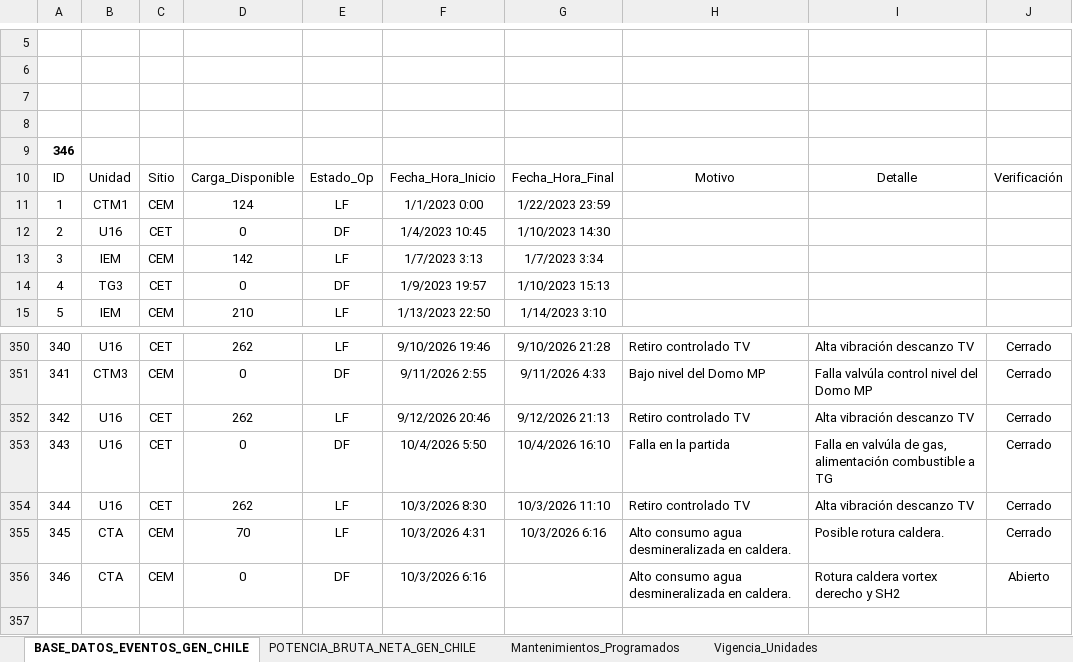
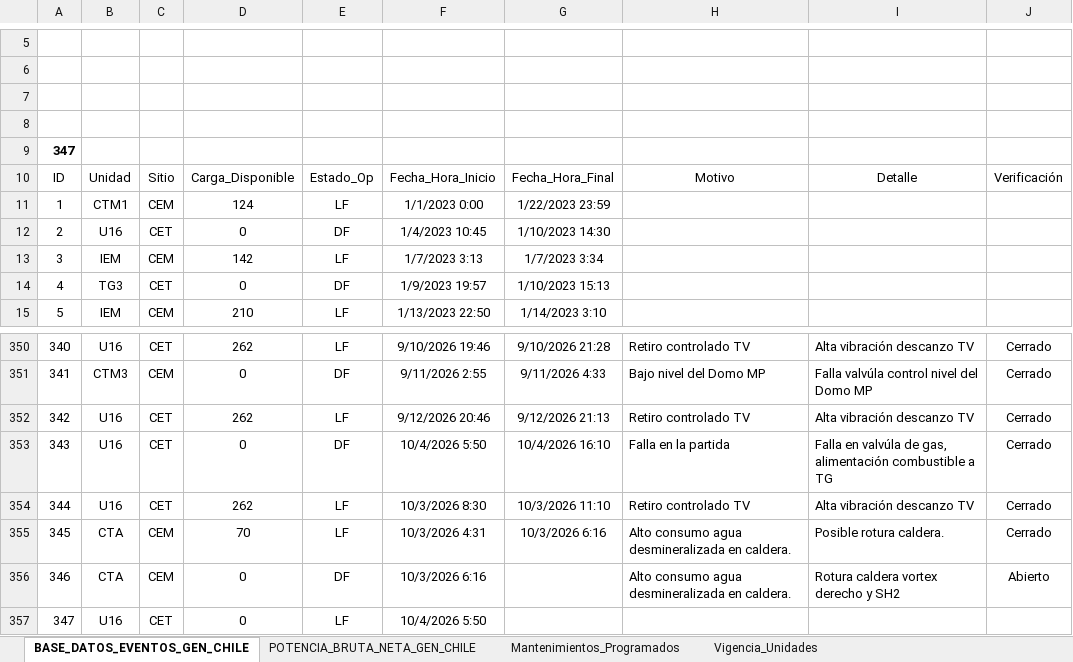
Before and after one commit to auxchecho/gen-cl-indisponibilidad, an Excel workbook: Base_Dato_Indisponibilidad_GEN_CL.xlsx, sheet BASE_DATOS_EVENTOS_GEN_CHILE, drawn as a sheet; only a part is shown, gaps mark what is left out; values as stored, in another font and other column widths than the file's, no borders; charts and pictures and table styles not drawn; the diff names each change by its address in the sheet, - before the commit and + after, or states it on an @@ line.

Commit message:
Actualización automática desde SharePoint

```diff
--- a/Base_Dato_Indisponibilidad_GEN_CL.xlsx (sheet BASE_DATOS_EVENTOS_GEN_CHILE)
+++ b/Base_Dato_Indisponibilidad_GEN_CL.xlsx (sheet BASE_DATOS_EVENTOS_GEN_CHILE)
@@ column A renumbered in row 9 @@
+row 357: 347 | U16 | CET | 0 | LF | 10/4/2026 5:50
```
